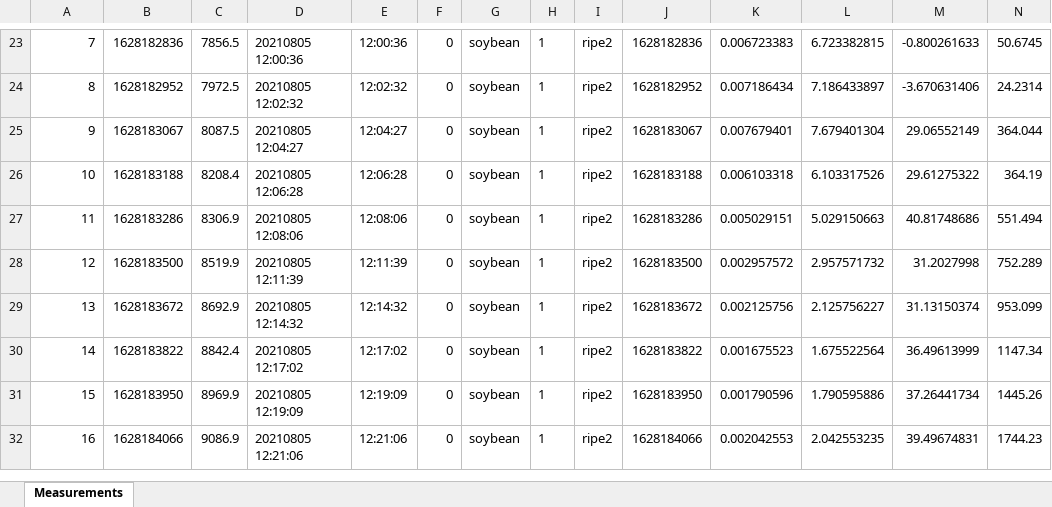
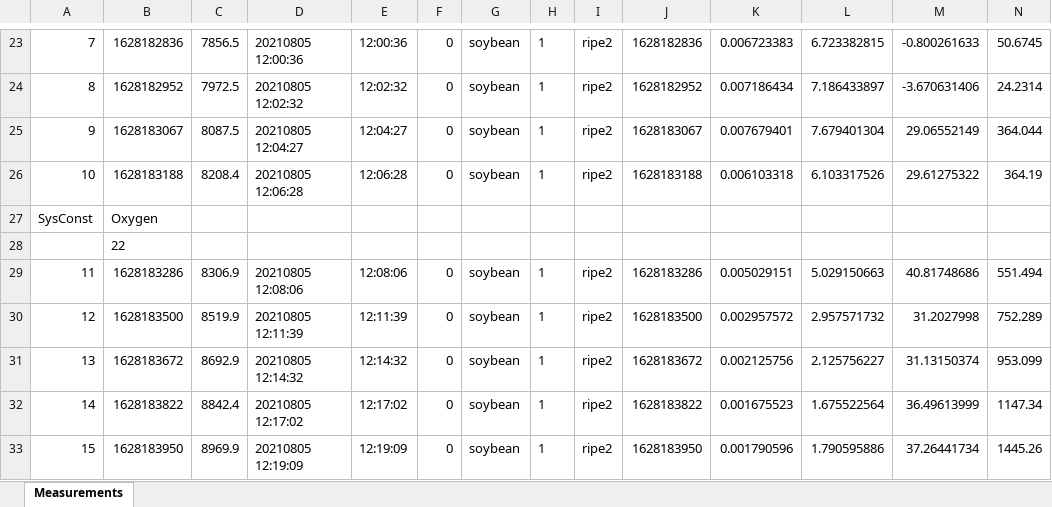
Before and after one commit to eloch216/PhotoGEA, an Excel workbook: inst/extdata/c3_aci_2.xlsx, sheet Measurements, drawn as a sheet; only a part is shown, gaps mark what is left out; the shorter side is filled out with more unchanged rows; values as stored, in another font and other column widths than the file's, no borders; rows hold the shown columns only; the diff names each change by its address in the sheet, - before the commit and + after, or states it on an @@ line.

Commit message:
Deal with changing oxygen concentrations

```diff
--- a/inst/extdata/c3_aci_2.xlsx (sheet Measurements)
+++ b/inst/extdata/c3_aci_2.xlsx (sheet Measurements)
+row 27: SysConst | Oxygen
+row 28:  | 22
```
Also changed, not shown: formulas that keep their value, 9 other files.
